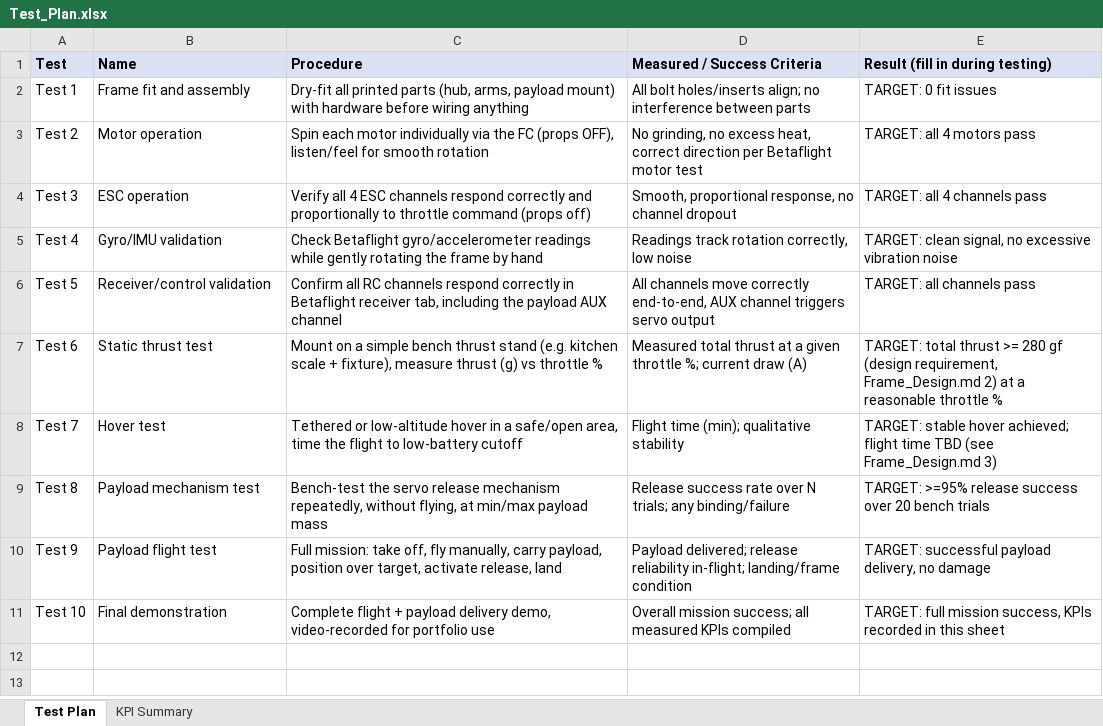
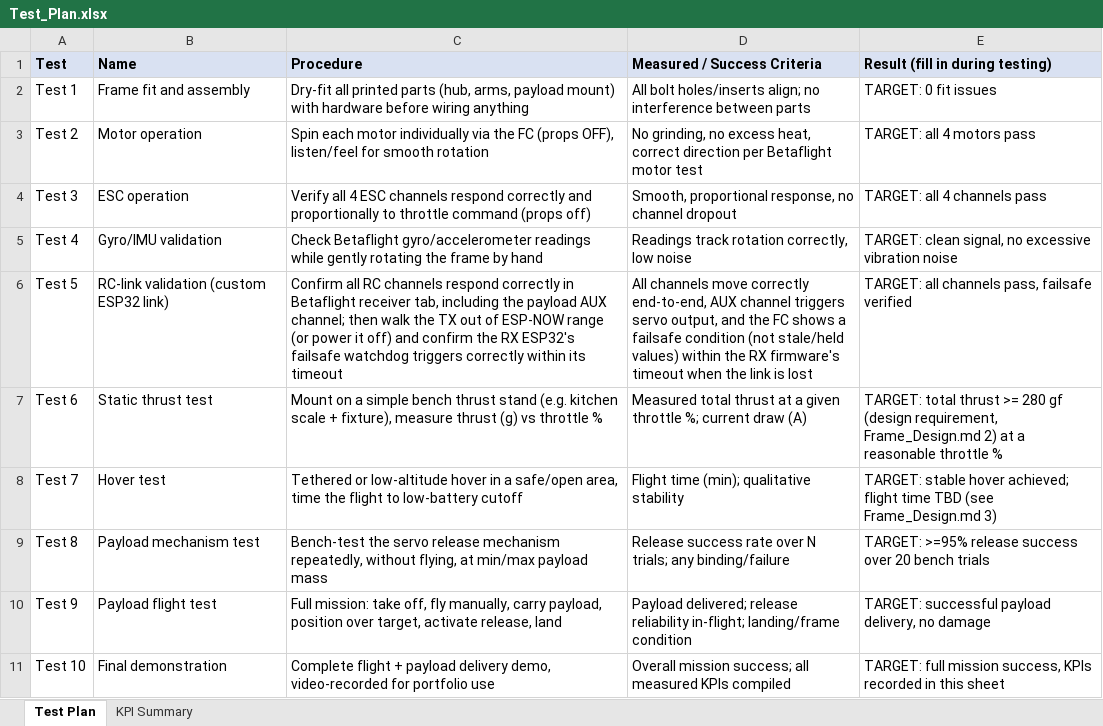
Before and after one commit to h1ihl/Drone, an Excel workbook: Testing/Test_Plan.xlsx, sheet Test Plan, drawn as a sheet; values as stored, in another font and other column widths than the file's, no borders; the diff names each change by its address in the sheet, - before the commit and + after, or states it on an @@ line.

Commit message:
Replace FlySky TX/RX with a custom ESP32 RC link
Swaps the stock FlySky transmitter/receiver pair for a self-written
dual-ESP32 link (ESP-NOW between an onboard RX ESP32 and a handheld
TX ESP32, with the RX generating a real SBUS output to the FC and a
failsafe watchdog), to demonstrate embedded programming alongside the
mechanical work. Updates the electrical architecture, BOM, weight
budget, manufacturing/assembly steps, requirements, test plan (RC-link
+ failsafe bench test), design journal, and resume/interview material
accordingly. Cost-neutral: new tier totals are Minimum ~$125 CAD,
Recommended ~$155 CAD, Maximum ~$281 CAD (previously ~$126/$156/$283).

Drone_Project_Guide.pdf and possibly Wiring_Diagram.pdf are now stale
and need manual regeneration; their source isn't in this repo.

```diff
--- a/Testing/Test_Plan.xlsx (sheet Test Plan)
+++ b/Testing/Test_Plan.xlsx (sheet Test Plan)
-B6 (Name): Receiver/control validation
+B6 (Name): RC-link validation (custom ESP32 link)
-C6 (Procedure): …payload AUX channel
+C6 (Procedure): …payload AUX channel; then walk the TX out of ESP-NOW range (or power it off) and confirm the RX ESP32's failsafe watchdog triggers correctly within its timeout
-D6 (Measured / Success Criteria): …triggers servo output
+D6 (Measured / Success Criteria): …triggers servo output, and the FC shows a failsafe condition (not stale/held values) within the RX firmware's timeout when the link is lost
-E6 (Result (fill in during testing)): TARGET: all channels pass
+E6 (Result (fill in during testing)): TARGET: all channels pass, failsafe verified
```
Also changed, not shown: BOM/BOM.xlsx, 9 other files.
